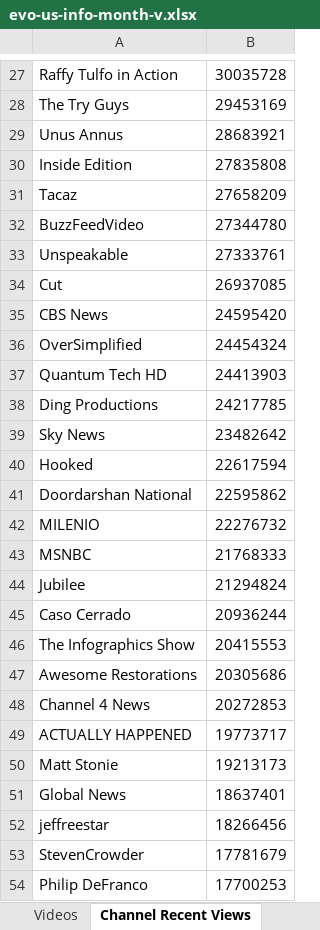
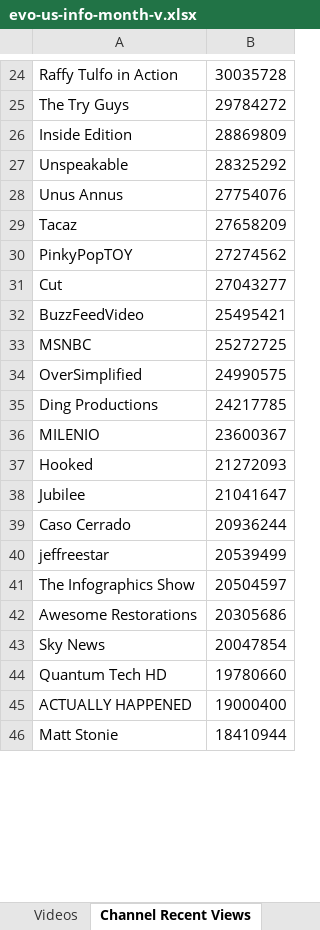
Before and after one commit to pnbt/youtube-transparency, an Excel workbook: app/assets/data/info/evo-us-info-month-v.xlsx, sheet Channel Recent Views, drawn as a sheet; only a part is shown, gaps mark what is left out; values as stored, in another font and other column widths than the file's, no borders; removed rows and columns are numbered as before the commit, all else as after; the diff covers the shown part only; the diff names each change by its address in the sheet, - before the commit and + after, or states it on an @@ line.

```diff
--- a/app/assets/data/info/evo-us-info-month-v.xlsx (sheet Channel Recent Views)
+++ b/app/assets/data/info/evo-us-info-month-v.xlsx (sheet Channel Recent Views)
-B25: 29453169
+B25: 29784272
-row 29: Unus Annus | 28683921
-B26: 27835808
+B26: 28869809
+row 27: Unspeakable | 28325292
+row 28: Unus Annus | 27754076
-row 32: BuzzFeedVideo | 27344780
-row 33: Unspeakable | 27333761
+row 30: PinkyPopTOY | 27274562
-B31: 26937085
+B31: 27043277
-row 35: CBS News | 24595420
+row 32: BuzzFeedVideo | 25495421
+row 33: MSNBC | 25272725
-B34: 24454324
+B34: 24990575
-row 37: Quantum Tech HD | 24413903
-row 39: Sky News | 23482642
-row 40: Hooked | 22617594
-row 41: Doordarshan National | 22595862
-B36: 22276732
+B36: 23600367
-row 43: MSNBC | 21768333
+row 37: Hooked | 21272093
-B38: 21294824
+B38: 21041647
+row 40: jeffreestar | 20539499
-B41: 20415553
+B41: 20504597
-row 48: Channel 4 News | 20272853
+row 43: Sky News | 20047854
+row 44: Quantum Tech HD | 19780660
-B45: 19773717
+B45: 19000400
-B46: 19213173
+B46: 18410944
-row 51: Global News | 18637401
-row 52: jeffreestar | 18266456
-row 53: StevenCrowder | 17781679
-row 54: Philip DeFranco | 17700253
```
Also changed, not shown: 363 added rows, 358 removed rows and 89 edited cells elsewhere in this sheet, sheet Videos, app/assets/data/info/evo-us-info-3days-r.xlsx, app/assets/data/info/evo-us-info-3days-v.xlsx, 15 other files.
